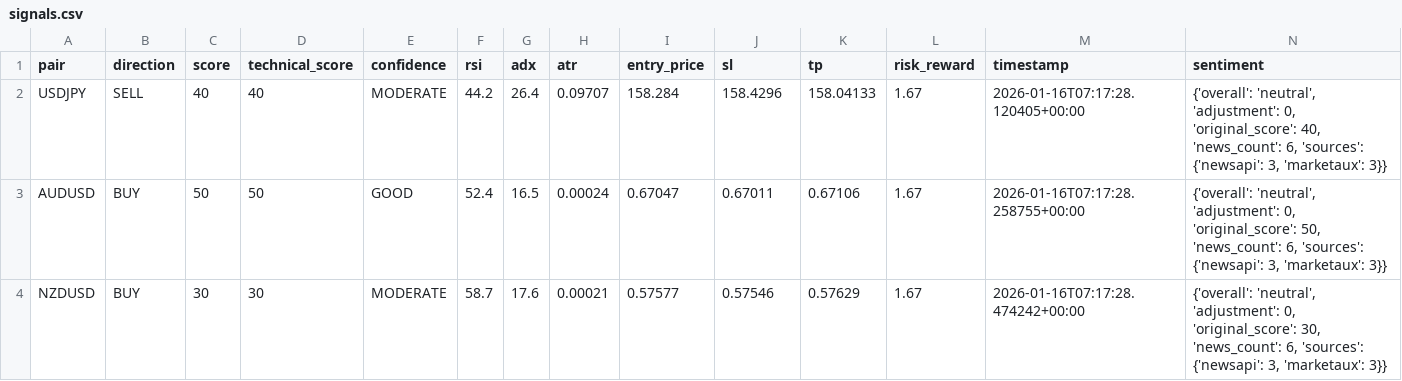
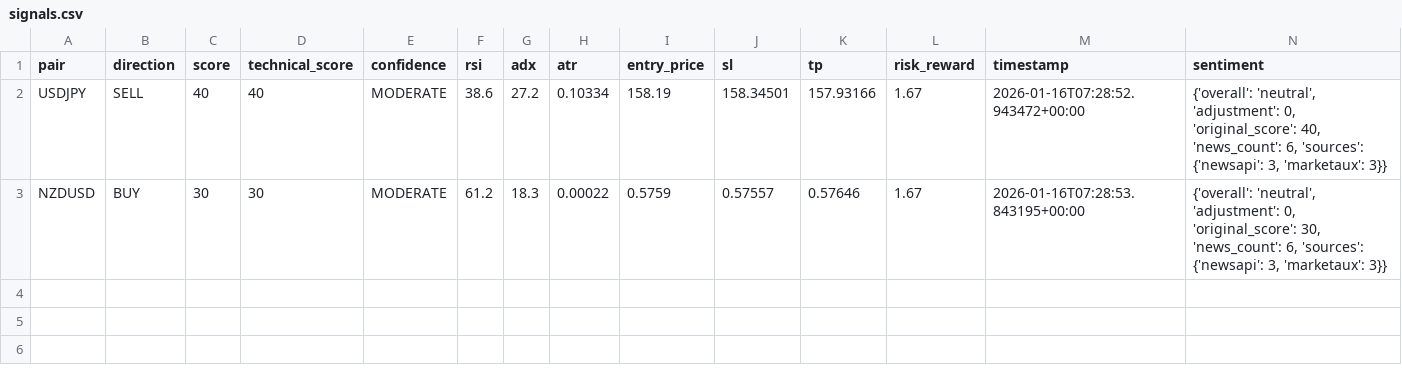
Before and after one commit to rahim-dotAI/forex-ai-models, a CSV file: signals.csv, drawn as a sheet.

```diff
--- a/signals.csv
+++ b/signals.csv
@@ -1,4 +1,3 @@
 pair,direction,score,technical_score,confidence,rsi,adx,atr,entry_price,sl,tp,risk_reward,timestamp,sentiment
-USDJPY,SELL,40,40,MODERATE,44.2,26.4,0.09707,158.284,158.4296,158.04133,1.67,2026-01-16T07:17:28.120405+00:00,"{'overall': 'neutral', 'adjustment': 0, 'original_score': 40, 'news_count': 6, 'sources': {'newsapi': 3, 'marketaux': 3}}"
-AUDUSD,BUY,50,50,GOOD,52.4,16.5,0.00024,0.67047,0.67011,0.67106,1.67,2026-01-16T07:17:28.258755+00:00,"{'overall': 'neutral', 'adjustment': 0, 'original_score': 50, 'news_count': 6, 'sources': {'newsapi': 3, 'marketaux': 3}}"
-NZDUSD,BUY,30,30,MODERATE,58.7,17.6,0.00021,0.57577,0.57546,0.57629,1.67,2026-01-16T07:17:28.474242+00:00,"{'overall': 'neutral', 'adjustment': 0, 'original_score': 30, 'news_count': 6, 'sources': {'newsapi': 3, 'marketaux': 3}}"
+USDJPY,SELL,40,40,MODERATE,38.6,27.2,0.10334,158.19,158.34501,157.93166,1.67,2026-01-16T07:28:52.943472+00:00,"{'overall': 'neutral', 'adjustment': 0, 'original_score': 40, 'news_count': 6, 'sources': {'newsapi': 3, 'marketaux': 3}}"
+NZDUSD,BUY,30,30,MODERATE,61.2,18.3,0.00022,0.5759,0.57557,0.57646,1.67,2026-01-16T07:28:53.843195+00:00,"{'overall': 'neutral', 'adjustment': 0, 'original_score': 30, 'news_count': 6, 'sources': {'newsapi': 3, 'marketaux': 3}}"
```
Also changed, not shown: 4 other files.
